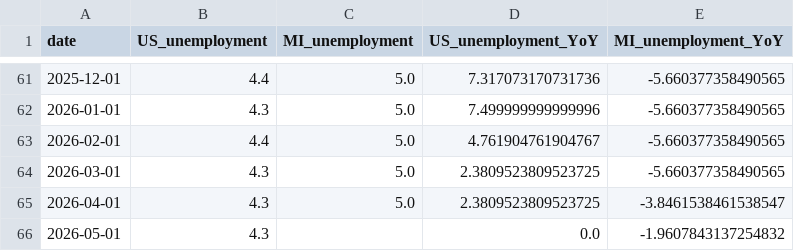
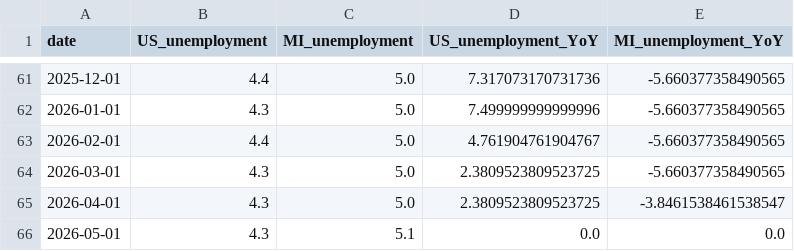
Before and after one commit to ChrisHolman-Econ/Econ-Dashboard-2026, a CSV file: data/processed/unemployment_comparison.csv, drawn as a sheet; only a part is shown, gaps mark what is left out.

```diff
--- a/data/processed/unemployment_comparison.csv
+++ b/data/processed/unemployment_comparison.csv
@@ -65,2 +65,2 @@ date,US_unemployment,MI_unemployment,US_unemployment_YoY,MI_unemployment_YoY
 2026-04-01,4.3,5.0,2.3809523809523725,-3.8461538461538547
-2026-05-01,4.3,,0.0,-1.9607843137254832
+2026-05-01,4.3,5.1,0.0,0.0
```
Also changed, not shown: data/processed/employment_comparison.csv.
